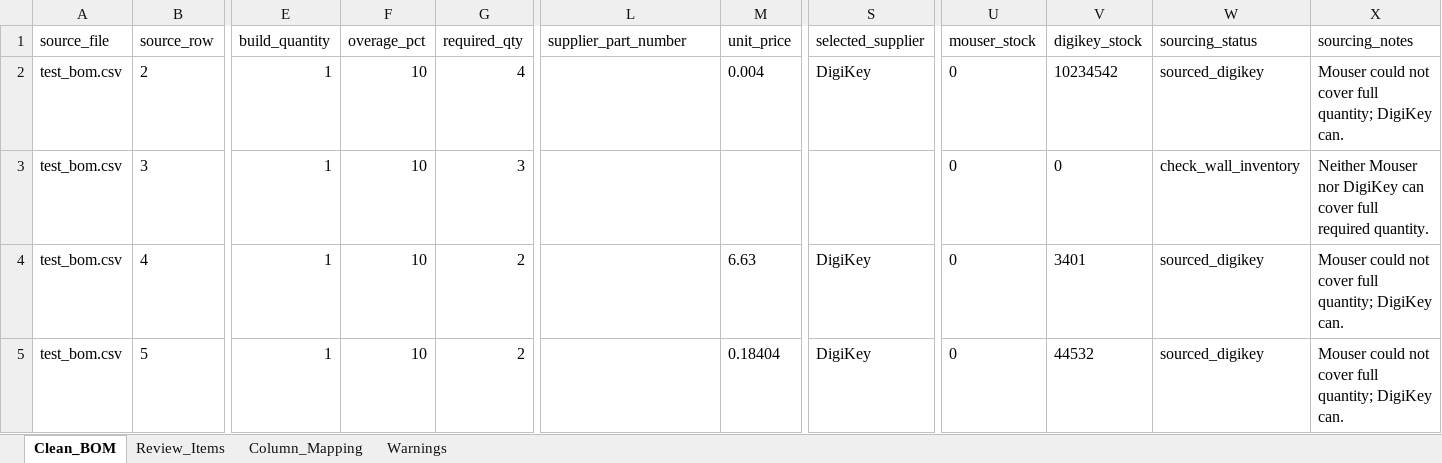
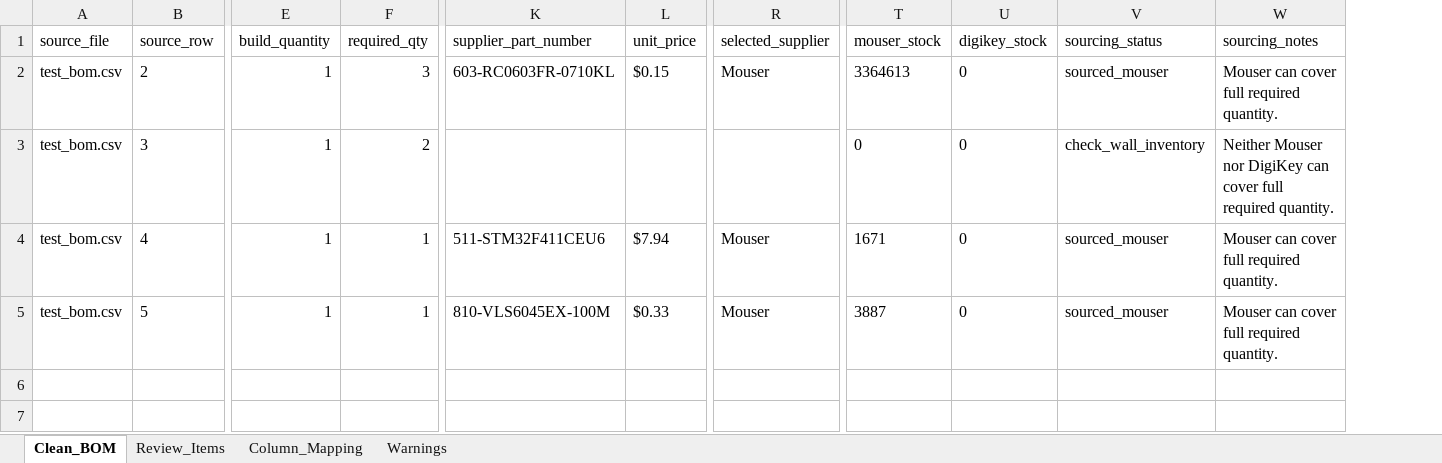
Before and after one commit to Arr03463/Bom-automation, an Excel workbook: output/test_bom_cleaned_bom.xlsx, sheet Clean_BOM, drawn as a sheet; only a part is shown, gaps mark what is left out; values as stored, in another font and other column widths than the file's, no borders; removed rows and columns are numbered as before the commit, all else as after; the diff names each change by its address in the sheet, - before the commit and + after, or states it on an @@ line.

Commit message:
Mouser cart done

```diff
--- a/output/test_bom_cleaned_bom.xlsx (sheet Clean_BOM)
+++ b/output/test_bom_cleaned_bom.xlsx (sheet Clean_BOM)
-column F (overage_pct), rows 2-5: all 10
-F2 (required_qty): 4
+F2 (required_qty): 3
-K2 (supplier_part_number): (empty)
+K2 (supplier_part_number): 603-RC0603FR-0710KL
-L2 (unit_price): 0.004
+L2 (unit_price): $0.15
-R2 (selected_supplier): DigiKey
+R2 (selected_supplier): Mouser
-T2 (mouser_stock): 0
+T2 (mouser_stock): 3364613
-U2 (digikey_stock): 10234542
+U2 (digikey_stock): 0
-V2 (sourcing_status): sourced_digikey
+V2 (sourcing_status): sourced_mouser
-W2 (sourcing_notes): Mouser could not cover full quantity; DigiKey can.
+W2 (sourcing_notes): Mouser can cover full required quantity.
-F3 (required_qty): 3
+F3 (required_qty): 2
-F4:F5 (required_qty): 2
+F4:F5 (required_qty): 1
-K4 (supplier_part_number): (empty)
+K4 (supplier_part_number): 511-STM32F411CEU6
-L4 (unit_price): 6.63
+L4 (unit_price): $7.94
-R4:R5 (selected_supplier): DigiKey
+R4:R5 (selected_supplier): Mouser
-T4 (mouser_stock): 0
+T4 (mouser_stock): 1671
-U4 (digikey_stock): 3401
+U4 (digikey_stock): 0
-V4:V5 (sourcing_status): sourced_digikey
+V4:V5 (sourcing_status): sourced_mouser
-W4:W5 (sourcing_notes): Mouser could not cover full quantity; DigiKey can.
+W4:W5 (sourcing_notes): Mouser can cover full required quantity.
-K5 (supplier_part_number): (empty)
+K5 (supplier_part_number): 810-VLS6045EX-100M
-L5 (unit_price): 0.18404
+L5 (unit_price): $0.33
-T5 (mouser_stock): 0
+T5 (mouser_stock): 3887
-U5 (digikey_stock): 44532
+U5 (digikey_stock): 0
```
Also changed, not shown: sheet Review_Items, 9 other files.
